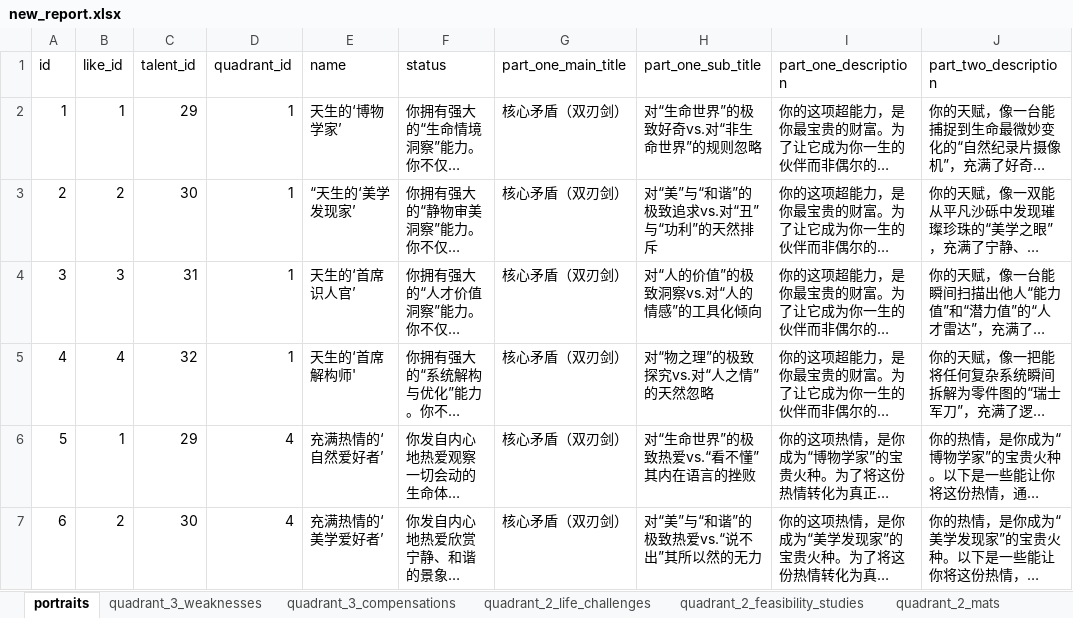
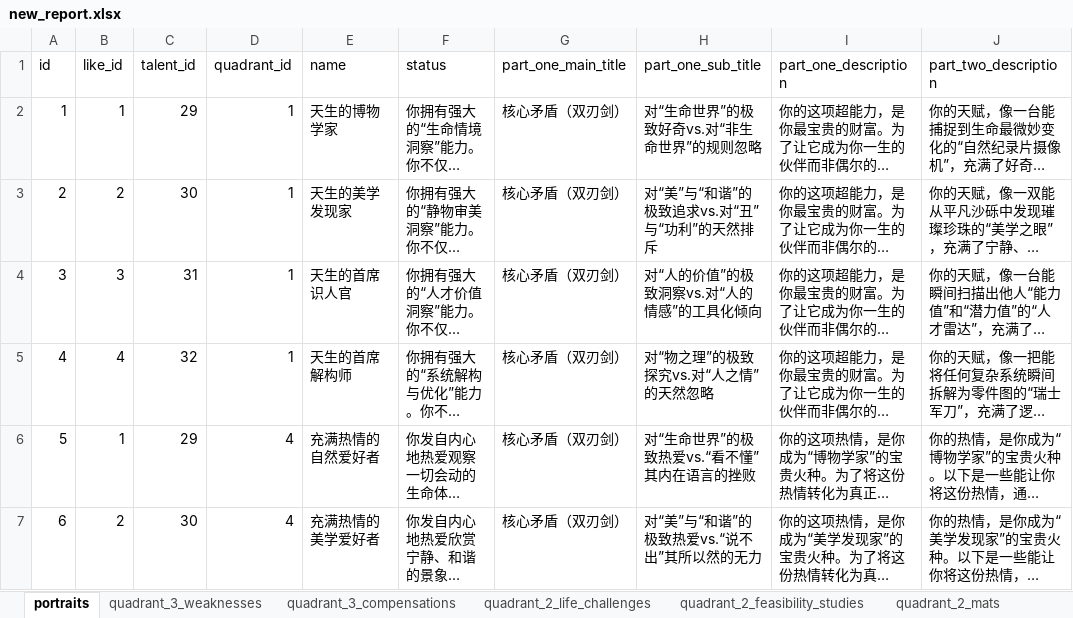
Before and after one commit to yaoyel0424/nixizhiyuan, an Excel workbook: server/src/entities/report/new_report.xlsx, sheet portraits, drawn as a sheet; only a part is shown; long unchanged cells end in …; values as stored, in another font and other column widths than the file's, no borders; the diff covers the shown part only; the diff names each change by its address in the sheet, - before the commit and + after, or states it on an @@ line.

```diff
--- a/server/src/entities/report/new_report.xlsx (sheet portraits)
+++ b/server/src/entities/report/new_report.xlsx (sheet portraits)
-E2 (name): 天生的‘博物学家’
+E2 (name): 天生的博物学家
-E3 (name): “天生的‘美学发现家’
+E3 (name): 天生的美学发现家
-E4 (name): 天生的‘首席识人官’
+E4 (name): 天生的首席识人官
-E5 (name): 天生的‘首席解构师'
+E5 (name): 天生的首席解构师
-E6 (name): 充满热情的‘自然爱好者’
+E6 (name): 充满热情的自然爱好者
-E7 (name): 充满热情的‘美学爱好者’
+E7 (name): 充满热情的美学爱好者
```
Also changed, not shown: 212 edited cells elsewhere in this sheet, sheet quadrant_3_weaknesses, sheet quadrant_2_life_challenges, sheet quadrant_4_dilemmas, sheet quadrant_1_challenges, sheet quadrant_1_niches, sheet quadrant_2_mats, 2 more sheets, 5 other files.
